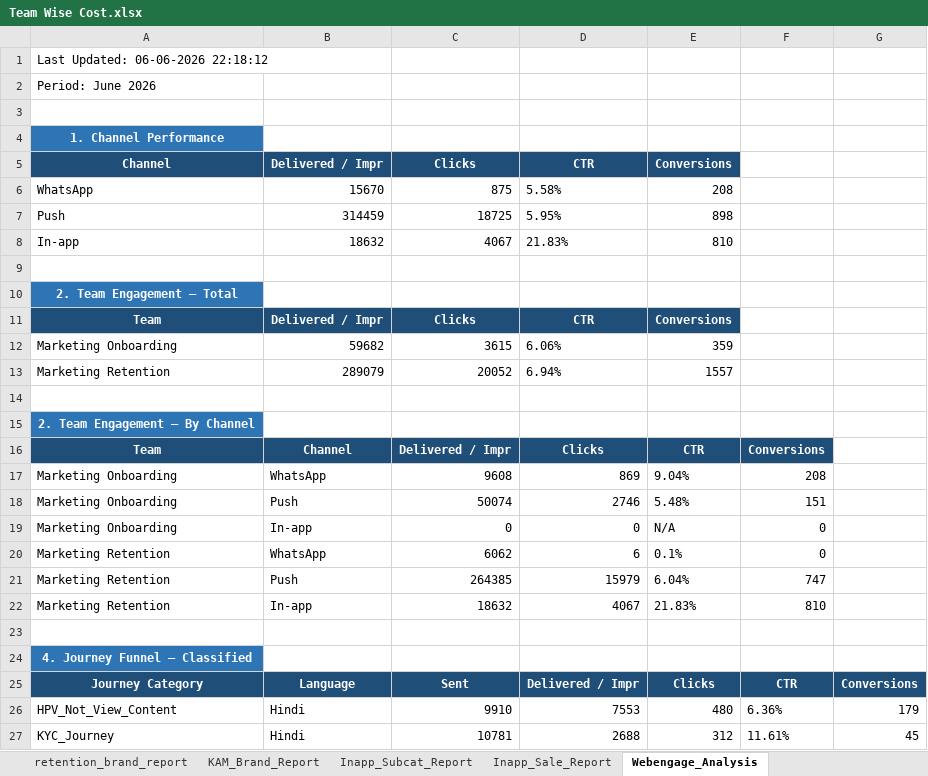
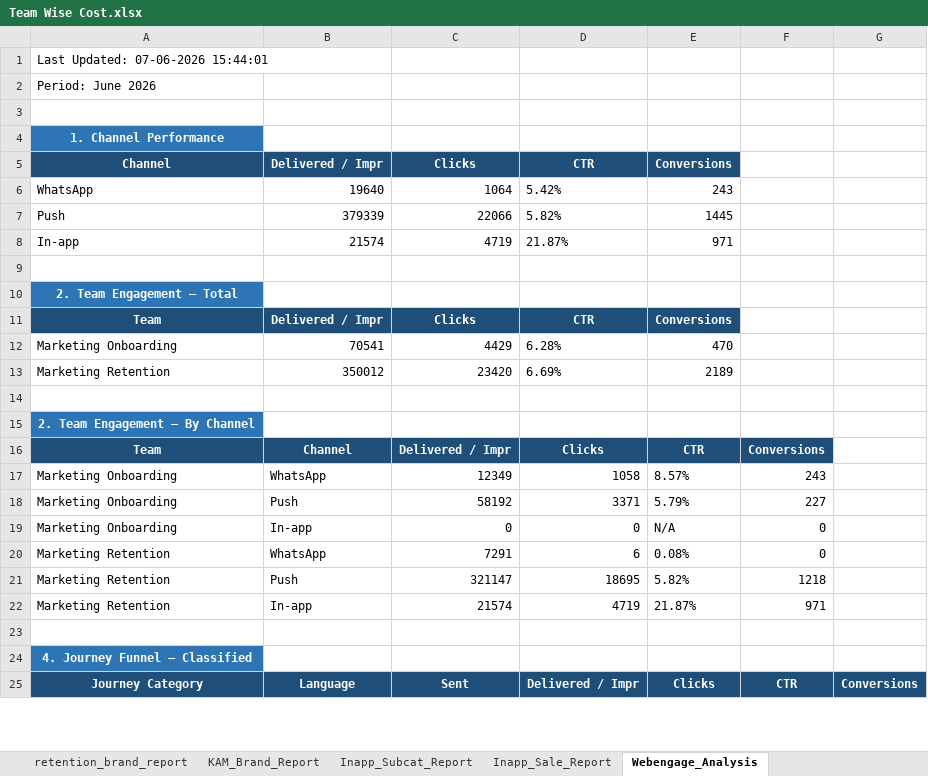
Before and after one commit to ankitbk-gm/auto_ads_report_bot, an Excel workbook: reports/Team Wise Cost.xlsx, sheet Webengage_Analysis, drawn as a sheet; only a part is shown; values as stored, in another font and other column widths than the file's, no borders; removed rows and columns are numbered as before the commit, all else as after; the diff covers the shown part only; the diff names each change by its address in the sheet, - before the commit and + after, or states it on an @@ line.

```diff
--- a/reports/Team Wise Cost.xlsx (sheet Webengage_Analysis)
+++ b/reports/Team Wise Cost.xlsx (sheet Webengage_Analysis)
-A1 (Channel): Last Updated: 06-06-2026 22:18:12
+A1 (Channel): Last Updated: 07-06-2026 15:44:01
-row 6: WhatsApp | 15670 | 875 | 5.58% | 208
-row 7: Push | 314459 | 18725 | 5.95% | 898
-row 8: In-app | 18632 | 4067 | 21.83% | 810
+row 6: WhatsApp | 19640 | 1064 | 5.42% | 243
+row 7: Push | 379339 | 22066 | 5.82% | 1445
+row 8: In-app | 21574 | 4719 | 21.87% | 971
-row 12: Marketing Onboarding | 59682 | 3615 | 6.06% | 359
-row 13: Marketing Retention | 289079 | 20052 | 6.94% | 1557
+row 12: Marketing Onboarding | 70541 | 4429 | 6.28% | 470
+row 13: Marketing Retention | 350012 | 23420 | 6.69% | 2189
-C17 (Clicks): 9608
+C17 (Clicks): 12349
-D17 (CTR): 869
+D17 (CTR): 1058
-E17 (Conversions): 9.04%
+E17 (Conversions): 8.57%
-F17: 208
+F17: 243
-C18 (Clicks): 50074
+C18 (Clicks): 58192
-D18 (CTR): 2746
+D18 (CTR): 3371
-E18 (Conversions): 5.48%
+E18 (Conversions): 5.79%
-F18: 151
+F18: 227
-C20 (Clicks): 6062
+C20 (Clicks): 7291
-E20 (Conversions): 0.1%
+E20 (Conversions): 0.08%
-C21 (Clicks): 264385
+C21 (Clicks): 321147
-D21 (CTR): 15979
+D21 (CTR): 18695
-E21 (Conversions): 6.04%
+E21 (Conversions): 5.82%
-F21: 747
+F21: 1218
-C22 (Clicks): 18632
+C22 (Clicks): 21574
-D22 (CTR): 4067
+D22 (CTR): 4719
-E22 (Conversions): 21.83%
+E22 (Conversions): 21.87%
-F22: 810
+F22: 971
-row 26: HPV_Not_View_Content | Hindi | 9910 | 7553 | 480 | 6.36% | 179
-row 27: KYC_Journey | Hindi | 10781 | 2688 | 312 | 11.61% | 45
```
Also changed, not shown: 7 added rows, 5 removed rows and 37 edited cells elsewhere in this sheet, sheet retention_brand_report, sheet Onboarding_report, sheet KAM_Brand_Report, sheet Team Wise Cost, sheet Inapp_Subcat_Report, sheet Inapp_Sale_Report.
